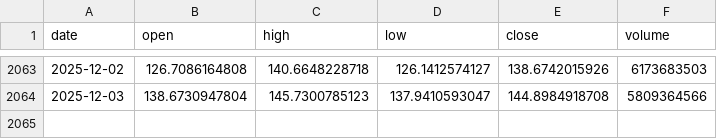
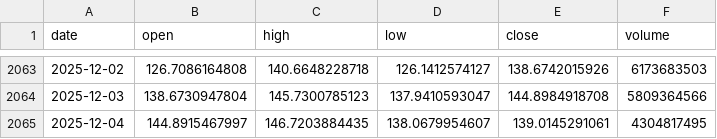
Before and after one commit to LukeGSW/AnalisiCiclica-SOL-USD, a CSV file: data/SOL-USD/historical_data.csv, drawn as a sheet; only a part is shown, gaps mark what is left out.

```diff
--- a/data/SOL-USD/historical_data.csv
+++ b/data/SOL-USD/historical_data.csv
@@ -2064 +2064,2 @@ date,open,high,low,close,volume
 2025-12-03,138.6730947804,145.7300785123,137.9410593047,144.8984918708,5809364566
+2025-12-04,144.8915467997,146.7203884435,138.0679954607,139.0145291061,4304817495
```
Also changed, not shown: data/SOL-USD/signals.csv, 3 other files.
